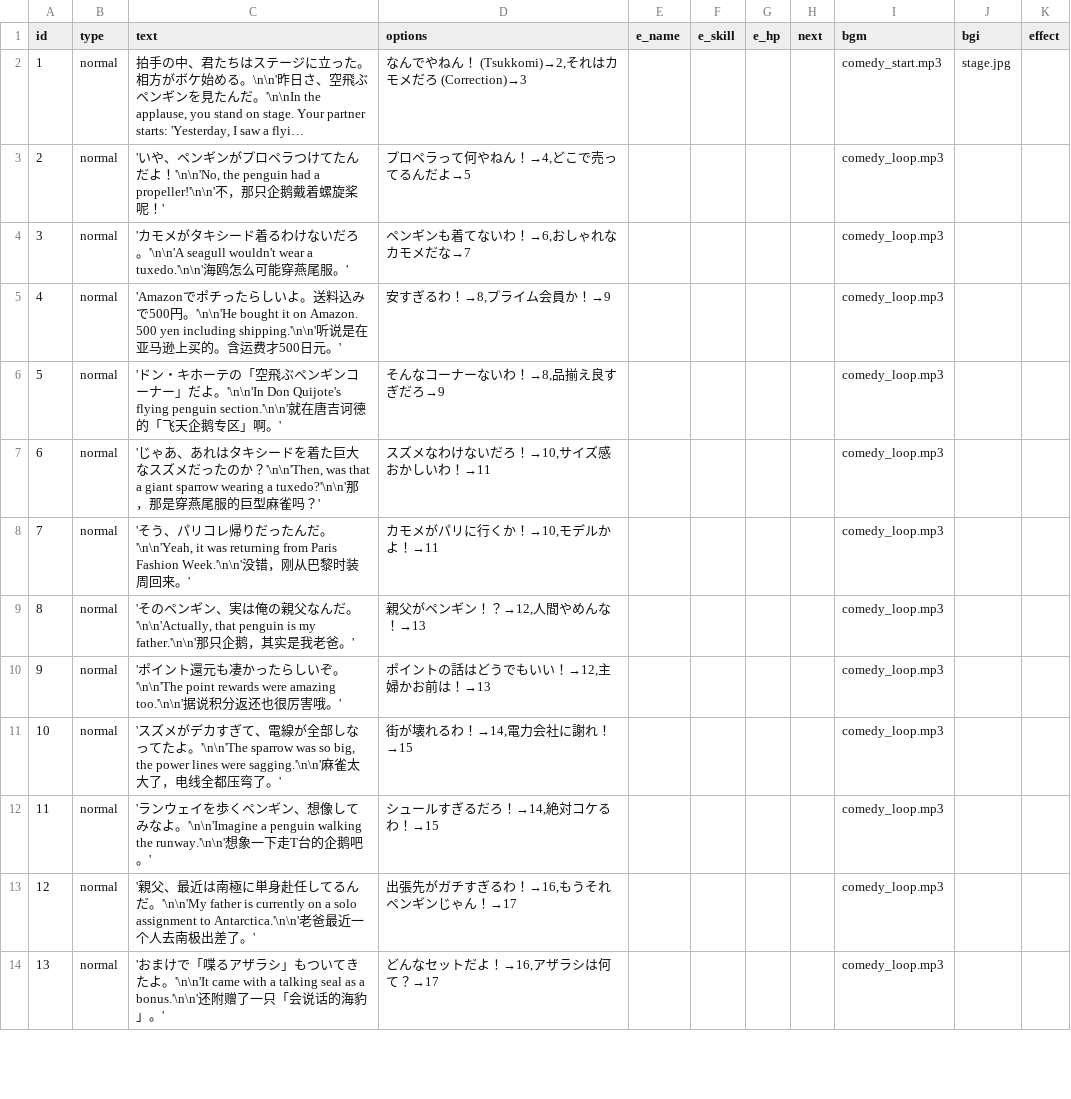
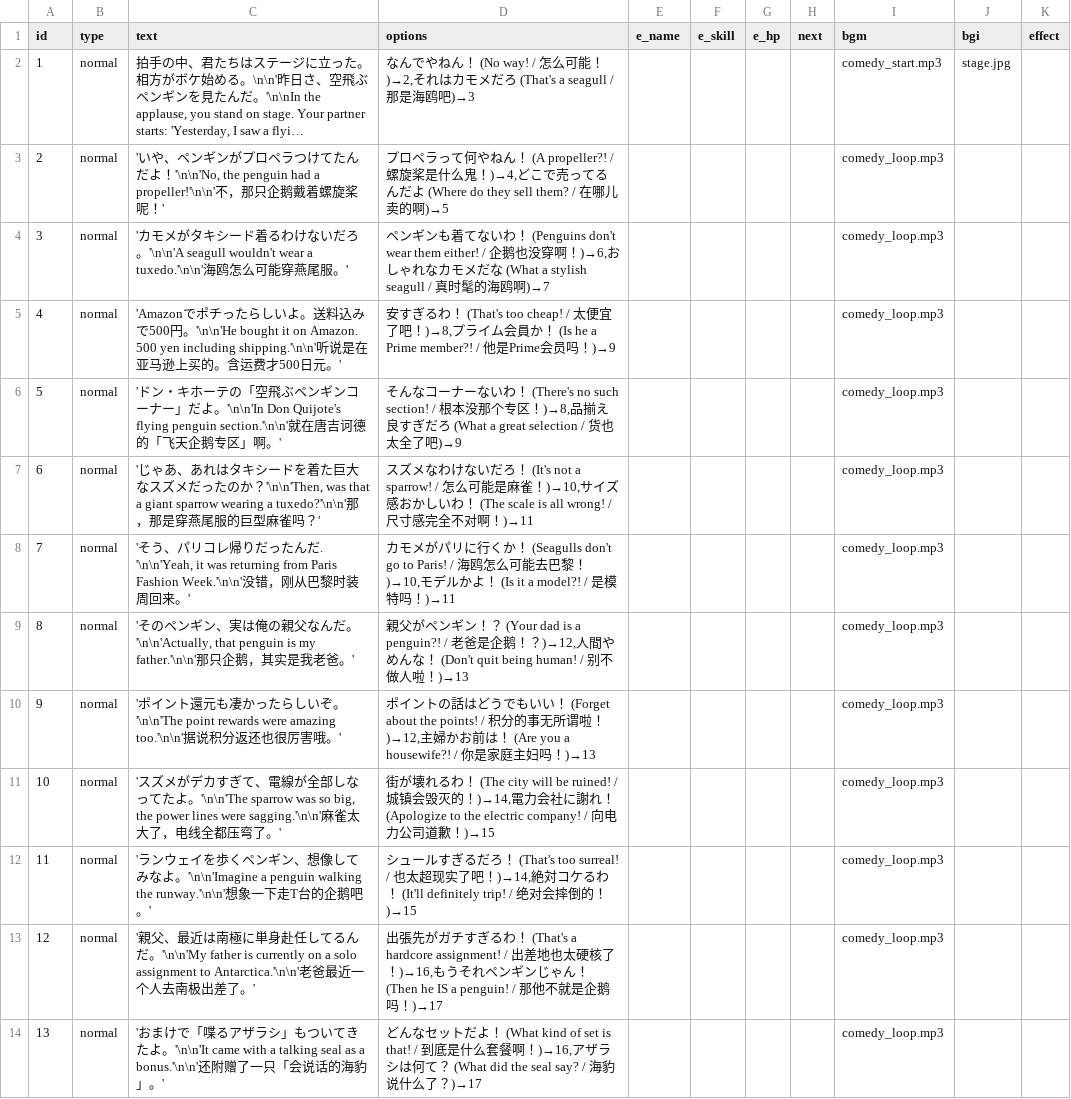
Before and after one commit to factorydigitalente/storyem, a CSV file: sample_endlessmanzai/scenario.csv, drawn as a sheet; only a part is shown; long unchanged cells end in …; the diff covers the shown part only; the diff names each change by its address in the sheet, - before the commit and + after, or states it on an @@ line.

Commit message:
Add files via upload

```diff
--- a/sample_endlessmanzai/scenario.csv
+++ b/sample_endlessmanzai/scenario.csv
-D2 (options): …ねん！ (Tsukkomi)→2,それはカモメだろ (Correction)→3
+D2 (options): …ねん！ (No way! / 怎么可能！)→2,それはカモメだろ (That's a seagull / 那是海鸥吧)→3
-D3 (options): …やねん！→4,どこで売ってるんだよ→5
+D3 (options): …やねん！ (A propeller?! / 螺旋桨是什么鬼！)→4,どこで売ってるんだよ (Where do they sell them? / 在哪儿卖的啊)→5
-D4 (options): …ないわ！→6,おしゃれなカモメだな→7
+D4 (options): …ないわ！ (Penguins don't wear them either! / 企鹅也没穿啊！)→6,おしゃれなカモメだな (What a stylish seagull / 真时髦的海鸥啊)→7
-D5 (options): …ぎるわ！→8,プライム会員か！→9
+D5 (options): …ぎるわ！ (That's too cheap! / 太便宜了吧！)→8,プライム会員か！ (Is he a Prime member?! / 他是Prime会员吗！)→9
-D6 (options): …ないわ！→8,品揃え良すぎだろ→9
+D6 (options): …ないわ！ (There's no such section! / 根本没那个专区！)→8,品揃え良すぎだろ (What a great selection / 货也太全了吧)→9
-D7 (options): …いだろ！→10,サイズ感おかしいわ！→11
+D7 (options): …いだろ！ (It's not a sparrow! / 怎么可能是麻雀！)→10,サイズ感おかしいわ！ (The scale is all wrong! / 尺寸感完全不对啊！)→11
-C8 (text): …ったんだ。'\n\n'Yeah, it was returning…
+C8 (text): …ったんだ. '\n\n'Yeah, it was returning…
-D8 (options): …行くか！→10,モデルかよ！→11
+D8 (options): …行くか！ (Seagulls don't go to Paris! / 海鸥怎么可能去巴黎！)→10,モデルかよ！ (Is it a model?! / 是模特吗！)→11
-D9 (options): …ギン！？→12,人間やめんな！→13
+D9 (options): …ギン！？ (Your dad is a penguin?! / 老爸是企鹅！？)→12,人間やめんな！ (Don't quit being human! / 别不做人啦！)→13
-D10 (options): …もいい！→12,主婦かお前は！→13
+D10 (options): …もいい！ (Forget about the points! / 积分的事无所谓啦！)→12,主婦かお前は！ (Are you a housewife?! / 你是家庭主妇吗！)→13
-D11 (options): …れるわ！→14,電力会社に謝れ！→15
+D11 (options): …れるわ！ (The city will be ruined! / 城镇会毁灭的！)→14,電力会社に謝れ！ (Apologize to the electric company! / 向电力公司道歉！)→15
-D12 (options): …るだろ！→14,絶対コケるわ！→15
+D12 (options): …るだろ！ (That's too surreal! / 也太超现实了吧！)→14,絶対コケるわ！ (It'll definitely trip! / 绝对会摔倒的！)→15
-D13 (options): …ぎるわ！→16,もうそれペンギンじゃん！→17
+D13 (options): …ぎるわ！ (That's a hardcore assignment! / 出差地也太硬核了！)→16,もうそれペンギンじゃん！ (Then he IS a penguin! / 那他不就是企鹅吗！)→17
-D14 (options): …トだよ！→16,アザラシは何て？→17
+D14 (options): …トだよ！ (What kind of set is that! / 到底是什么套餐啊！)→16,アザラシは何て？ (What did the seal say? / 海豹说什么了？)→17
```
Also changed, not shown: 13 edited cells elsewhere in this file.
